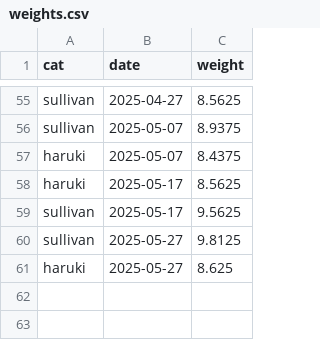
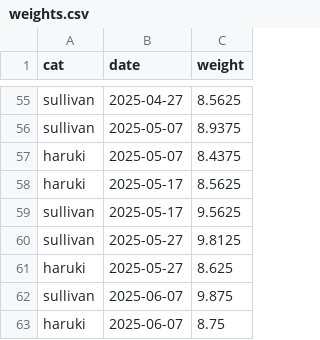
Before and after one commit to DrewRichard7/cat_weights_streamlit, a CSV file: weights.csv, drawn as a sheet; only a part is shown, gaps mark what is left out.

Commit message:
new weights

```diff
--- a/weights.csv
+++ b/weights.csv
@@ -61 +61,3 @@ sullivan,2025-05-27,9.8125,
 haruki,2025-05-27,8.625,
+sullivan,2025-06-07,9.875,
+haruki,2025-06-07,8.75,
```
